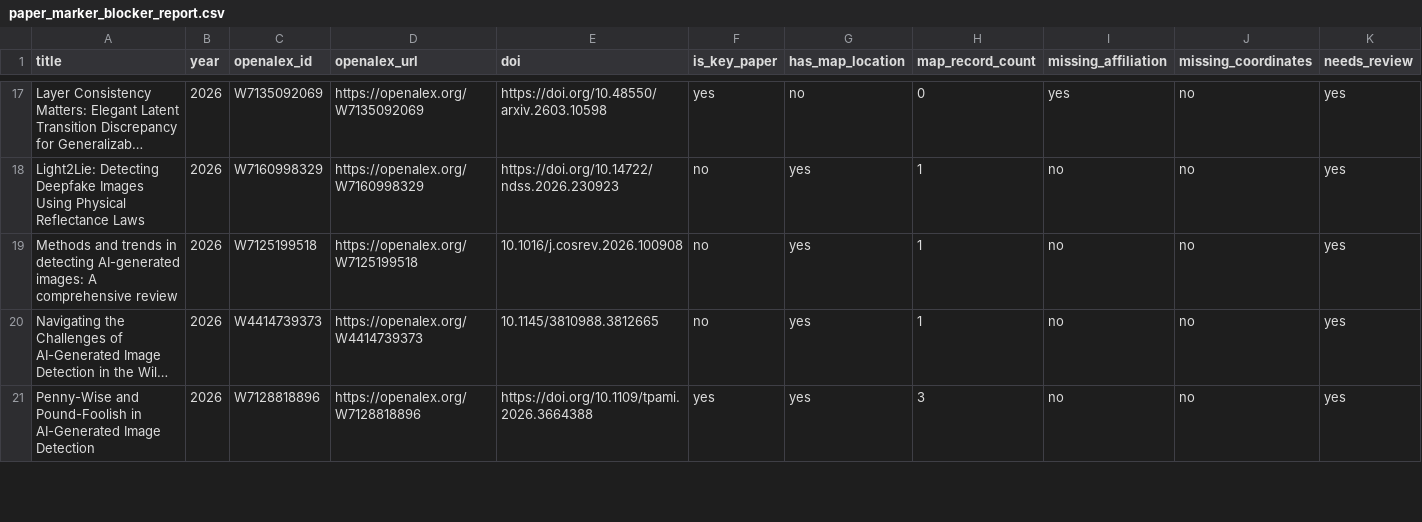
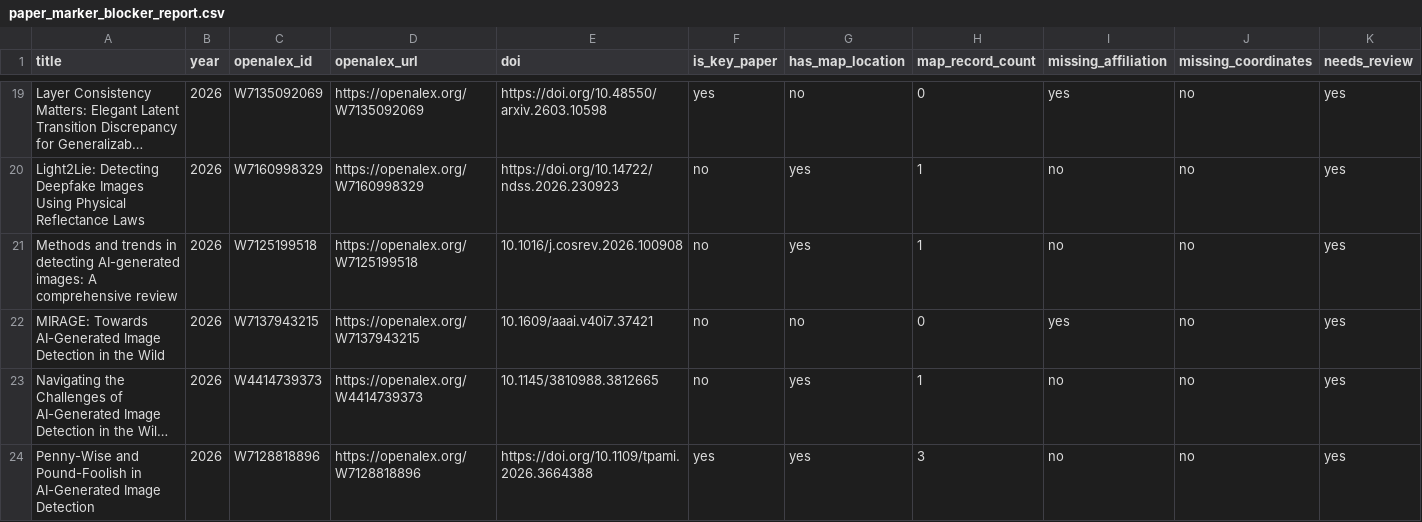
Before and after one commit to meiling-fdu/synthetic-image-research-map, a CSV file: data/manual/paper_marker_blocker_report.csv, drawn as a sheet; only a part is shown, gaps mark what is left out; long unchanged cells end in …; rows hold the shown columns only; the diff covers the shown part only; the diff names each change by its address in the sheet, - before the commit and + after, or states it on an @@ line.

```diff
--- a/data/manual/paper_marker_blocker_report.csv
+++ b/data/manual/paper_marker_blocker_report.csv
+row 22: MIRAGE: Towards AI-Generated Image Detection in the Wild | 2026 | W7137943215 | https://openalex.org/W7137943215 | 10.1609/aaai.v40i7.37421 | no | no | 0 | yes | no | yes
```
Also changed, not shown: 10 added rows and 7 edited cells elsewhere in this file, data/curated/author_institution_mappings.csv, data/curated/institution_location_review.csv, 5 other files.
